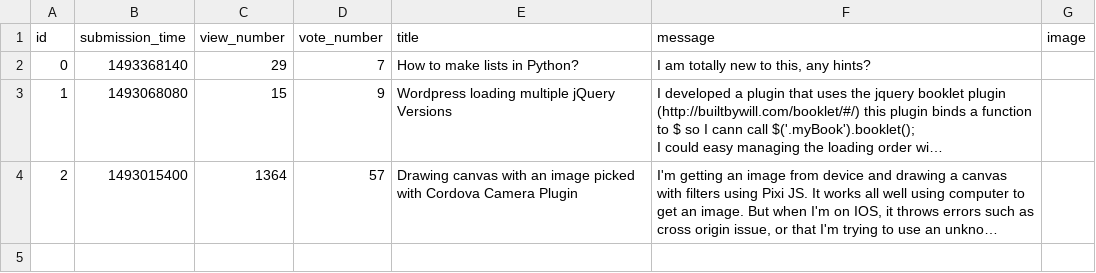
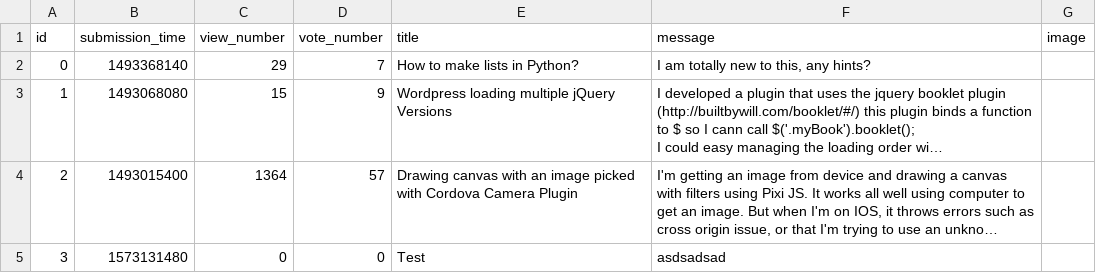
Before and after one commit to kalnaipeter/ask-mate-python, a CSV file: sample_data/question.csv, drawn as a sheet; long unchanged cells end in …; the diff names each change by its address in the sheet, - before the commit and + after, or states it on an @@ line.

```diff
--- a/sample_data/question.csv
+++ b/sample_data/question.csv
+row 5: 3 | 1573131480 | 0 | 0 | Test | asdsadsad
```
Also changed, not shown: 5 other files.
